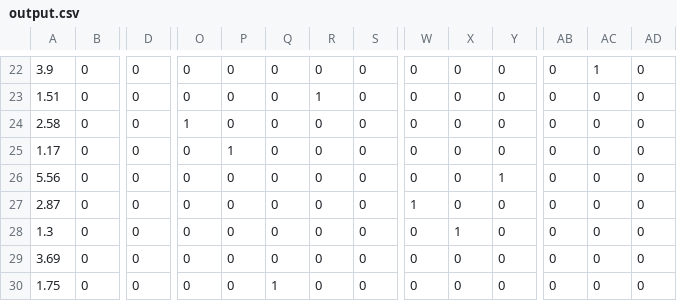
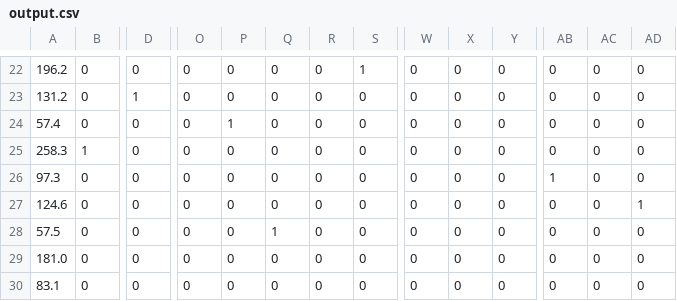
Before and after one commit to edlansiaux/muinther, a CSV file: vignettes/output.csv, drawn as a sheet; only a part is shown, gaps mark what is left out; the diff covers the shown part only; the diff names each change by its address in the sheet, - before the commit and + after, or states it on an @@ line.

```diff
--- a/vignettes/output.csv
+++ b/vignettes/output.csv
-A22: 3.9
+A22: 196.2
-S22: 0
+S22: 1
-AC22: 1
+AC22: 0
-A23: 1.51
+A23: 131.2
-D23: 0
+D23: 1
-R23: 1
+R23: 0
-A24: 2.58
+A24: 57.4
-O24: 1
+O24: 0
-P24: 0
+P24: 1
-A25: 1.17
+A25: 258.3
-B25: 0
+B25: 1
-P25: 1
+P25: 0
-A26: 5.56
+A26: 97.3
-Y26: 1
+Y26: 0
-AB26: 0
+AB26: 1
-A27: 2.87
+A27: 124.6
-W27: 1
+W27: 0
-AD27: 0
+AD27: 1
-A28: 1.3
+A28: 57.5
-Q28: 0
+Q28: 1
-X28: 1
+X28: 0
-A29: 3.69
+A29: 181.0
-A30: 1.75
+A30: 83.1
-Q30: 1
+Q30: 0
```
Also changed, not shown: 1 added row, 1 removed row and 61 edited cells elsewhere in this file, vignettes/entropy_outputs.csv, 7 other files.
